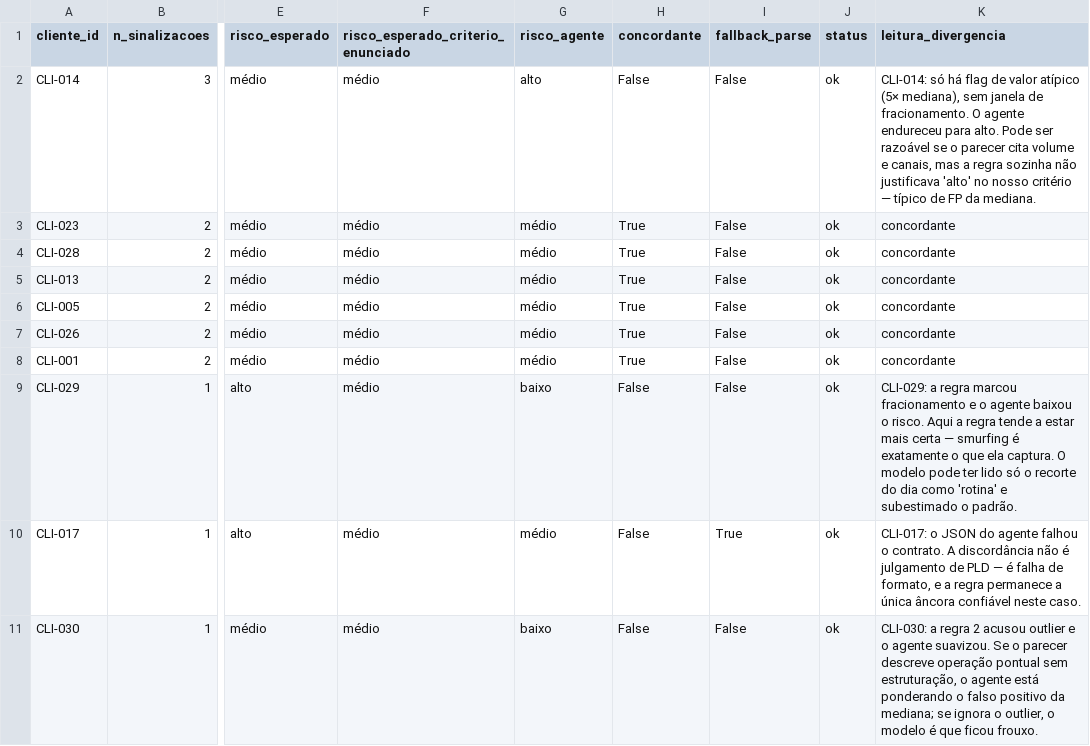
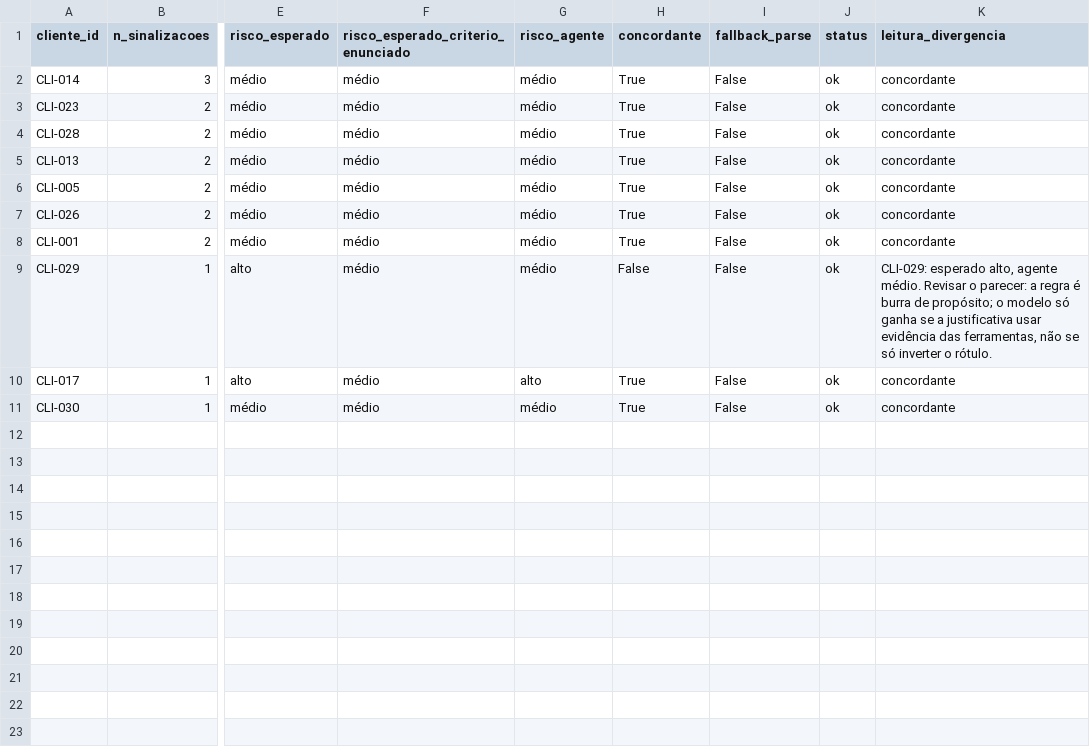
Before and after one commit to brunagai/desafio-ia, a CSV file: outputs/confronto.csv, drawn as a sheet; only a part is shown, gaps mark what is left out; the diff names each change by its address in the sheet, - before the commit and + after, or states it on an @@ line.

Commit message:
Regenera lote e confronto com o roteamento corrigido de ferramentas
Os outputs commitados vinham da versão anterior do agente, em que o
histórico do cliente não era chamado nos casos de fracionamento. Rodada
nova com credencial válida: 10 de 10 clientes avaliados pelo Groq
(openai/gpt-oss-20b), sem erro e sem reparo de parse.

O efeito da correção aparece no texto dos pareceres: CLI-029 e CLI-017
agora citam o volume acumulado e a contagem de operações do histórico
para sustentar o nível de risco. A concordância vai a 90% pelos dois
critérios, superando o piso do agente constante no critério de tipologia
(80%) e ficando abaixo dele no critério do enunciado (100%).

Atualiza o DECISOES.md nos pontos que a rodada tornou obsoletos: taxas e
pisos do confronto, latência e tokens do lote, e o estado atual do
CLI-017, que voltou completo na primeira tentativa.

```diff
--- a/outputs/confronto.csv
+++ b/outputs/confronto.csv
-G2 (risco_agente): alto
+G2 (risco_agente): médio
-H2 (concordante): False
+H2 (concordante): True
-K2 (leitura_divergencia): CLI-014: só há flag de valor atípico (5× mediana), sem janela de fracionamento. O agente endureceu para alto. Pode ser razoável se o parecer cita volume e canais, mas a regra sozinha não justificava 'alto' no nosso critério — típico de FP da mediana.
+K2 (leitura_divergencia): concordante
-G9 (risco_agente): baixo
+G9 (risco_agente): médio
-K9 (leitura_divergencia): CLI-029: a regra marcou fracionamento e o agente baixou o risco. Aqui a regra tende a estar mais certa — smurfing é exatamente o que ela captura. O modelo pode ter lido só o recorte do dia como 'rotina' e subestimado o padrão.
+K9 (leitura_divergencia): CLI-029: esperado alto, agente médio. Revisar o parecer: a regra é burra de propósito; o modelo só ganha se a justificativa usar evidência das ferramentas, não se só inverter o rótulo.
-G10 (risco_agente): médio
+G10 (risco_agente): alto
-H10:H11 (concordante): False
+H10:H11 (concordante): True
-I10 (fallback_parse): True
+I10 (fallback_parse): False
-K10 (leitura_divergencia): CLI-017: o JSON do agente falhou o contrato. A discordância não é julgamento de PLD — é falha de formato, e a regra permanece a única âncora confiável neste caso.
+K10 (leitura_divergencia): concordante
-G11 (risco_agente): baixo
+G11 (risco_agente): médio
-K11 (leitura_divergencia): CLI-030: a regra 2 acusou outlier e o agente suavizou. Se o parecer descreve operação pontual sem estruturação, o agente está ponderando o falso positivo da mediana; se ignora o outlier, o modelo é que ficou frouxo.
+K11 (leitura_divergencia): concordante
```
Also changed, not shown: outputs/lote.csv, 3 other files.
